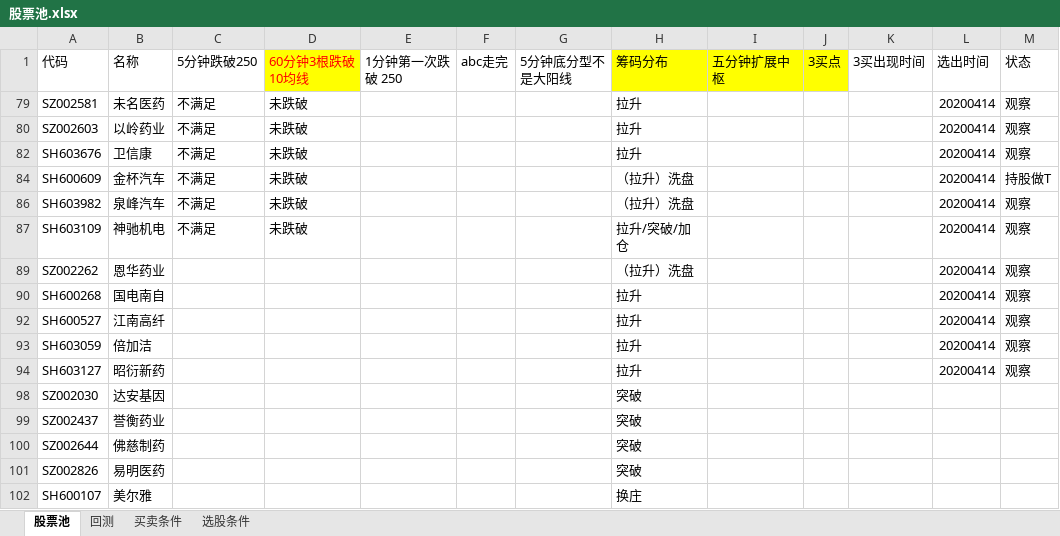
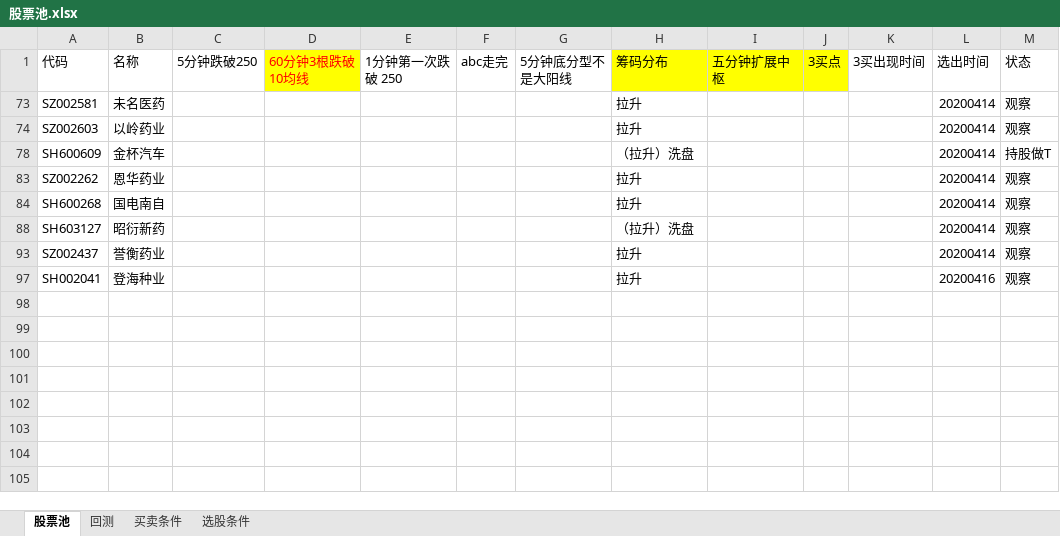
Before and after one commit to 1598155/FuGuiFacai, an Excel workbook: 股票池/股票池.xlsx, sheet 股票池, drawn as a sheet; values as stored, in another font and other column widths than the file's, no borders; removed rows and columns are numbered as before the commit, all else as after; the diff names each change by its address in the sheet, - before the commit and + after, or states it on an @@ line.

Commit message:
20200416选股

```diff
--- a/股票池/股票池.xlsx (sheet 股票池)
+++ b/股票池/股票池.xlsx (sheet 股票池)
-C73:C74: 不满足
+C73:C74: (empty)
-D73:D74: 未跌破
+D73:D74: (empty)
-row 82: SH603676 | 卫信康 | 不满足 | 未跌破 |  |  |  | 拉升 |  |  |  | 20200414 | 观察
-C78: 不满足
+C78: (empty)
-D78: 未跌破
+D78: (empty)
-row 86: SH603982 | 泉峰汽车 | 不满足 | 未跌破 |  |  |  | （拉升）洗盘 |  |  |  | 20200414 | 观察
-row 87: SH603109 | 神驰机电 | 不满足 | 未跌破 |  |  |  | 拉升/突破/加仓 |  |  |  | 20200414 | 观察
-H83: （拉升）洗盘
+H83: 拉升
-row 92: SH600527 | 江南高纤 |  |  |  |  |  | 拉升 |  |  |  | 20200414 | 观察
-row 93: SH603059 | 倍加洁 |  |  |  |  |  | 拉升 |  |  |  | 20200414 | 观察
-H88: 拉升
+H88: （拉升）洗盘
@@ row 98 hidden: SZ002030 | 达安基因 |  |  |  |  |  | 突破 @@
-H93: 突破
+H93: 拉升
-L93: (empty)
+L93: 20200414
-M93: (empty)
+M93: 观察
-row 100: SZ002644 | 佛慈制药 |  |  |  |  |  | 突破
-row 101: SZ002826 | 易明医药 |  |  |  |  |  | 突破
-row 102: SH600107 | 美尔雅 |  |  |  |  |  | 换庄
+row 97: SH002041 | 登海种业 |  |  |  |  |  | 拉升 |  |  |  | 20200416 | 观察
```
Also changed, not shown: hidden cells.
